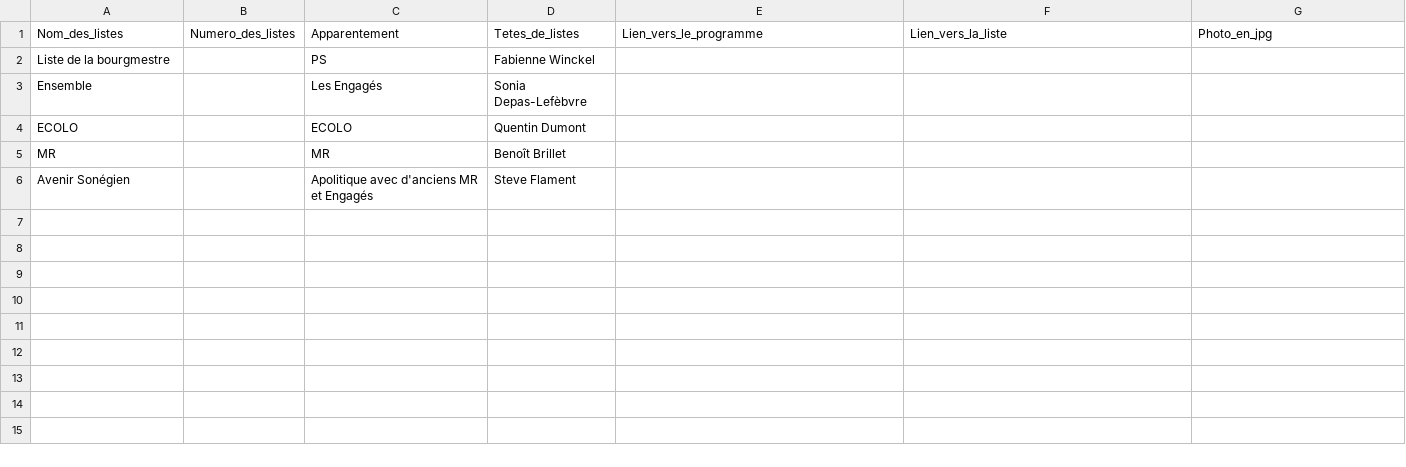
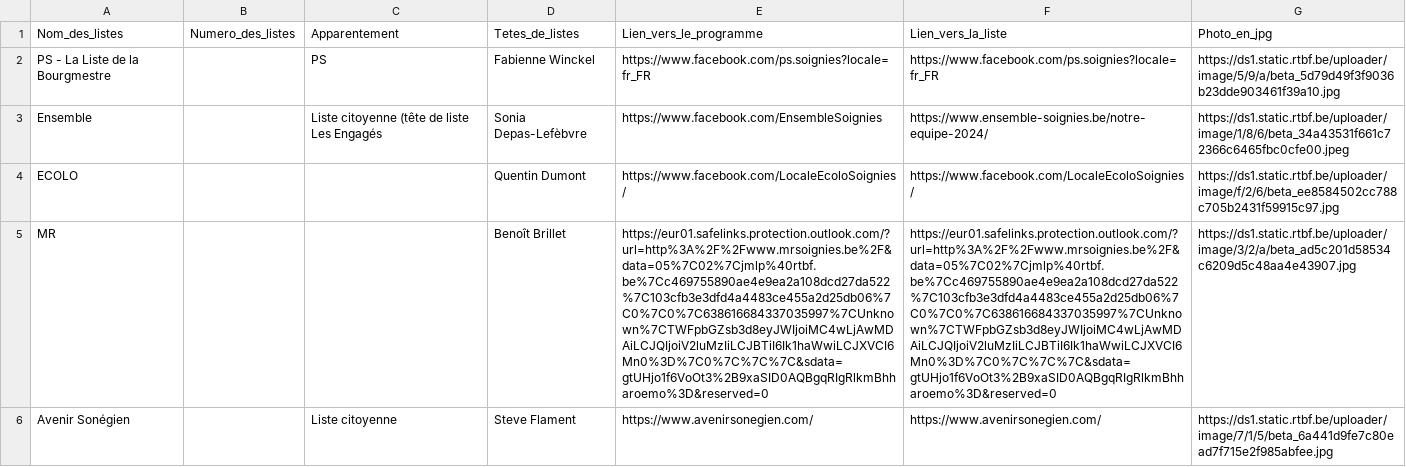
Before and after one commit to amcaw/electionslists, a CSV file: 7060.csv, drawn as a sheet; removed rows and columns are numbered as before the commit, all else as after; the diff names each change by its address in the sheet, - before the commit and + after, or states it on an @@ line.

Commit message:
Upload CSV file

```diff
--- a/7060.csv
+++ b/7060.csv
-row 2: Liste de la bourgmestre |  | PS | Fabienne Winckel
+row 2: PS - La Liste de la Bourgmestre |  | PS | Fabienne Winckel | https://www.facebook.com/ps.soignies?locale=fr_FR | https://www.facebook.com/ps.soignies?locale=fr_FR | https://ds1.static.rtbf.be/uploader/image/5/9/a/beta_5d79d49f3f9036b23dde903461f39a10.jpg
-C3 (Apparentement): Les Engagés
+C3 (Apparentement): Liste citoyenne (tête de liste Les Engagés
-E3 (Lien_vers_le_programme): (empty)
+E3 (Lien_vers_le_programme): https://www.facebook.com/EnsembleSoignies
-F3 (Lien_vers_la_liste): (empty)
+F3 (Lien_vers_la_liste): https://www.ensemble-soignies.be/notre-equipe-2024/
-G3 (Photo_en_jpg): (empty)
+G3 (Photo_en_jpg): https://ds1.static.rtbf.be/uploader/image/1/8/6/beta_34a43531f661c72366c6465fbc0cfe00.jpeg
-C4 (Apparentement): ECOLO
+C4 (Apparentement): (empty)
-E4 (Lien_vers_le_programme): (empty)
+E4 (Lien_vers_le_programme): https://www.facebook.com/LocaleEcoloSoignies/
-F4 (Lien_vers_la_liste): (empty)
+F4 (Lien_vers_la_liste): https://www.facebook.com/LocaleEcoloSoignies/
-G4 (Photo_en_jpg): (empty)
+G4 (Photo_en_jpg): https://ds1.static.rtbf.be/uploader/image/f/2/6/beta_ee8584502cc788c705b2431f59915c97.jpg
-C5 (Apparentement): MR
+C5 (Apparentement): (empty)
-E5 (Lien_vers_le_programme): (empty)
+E5 (Lien_vers_le_programme): https://eur01.safelinks.protection.outlook.com/?url=http%3A%2F%2Fwww.mrsoignies.be%2F&data=05%7C02%7Cjmlp%40rtbf.be%7Cc469755890ae4e9ea2a108dcd27da522%7C103cfb3e3dfd4a4483ce455a2d25db06%7C0%7C0%7C638616684337035997%7CUnknown%7CTWFpbGZsb3d8eyJWIjoiMC4wLjAwMDAiLCJQIjoiV2luMzIiLCJBTiI6Ik1haWwiLCJXVCI6Mn0%3D%7C0%7C%7C%7C&sdata=gtUHjo1f6VoOt3%2B9xaSID0AQBgqRIgRlkmBhharoemo%3D&reserved=0
-F5 (Lien_vers_la_liste): (empty)
+F5 (Lien_vers_la_liste): https://eur01.safelinks.protection.outlook.com/?url=http%3A%2F%2Fwww.mrsoignies.be%2F&data=05%7C02%7Cjmlp%40rtbf.be%7Cc469755890ae4e9ea2a108dcd27da522%7C103cfb3e3dfd4a4483ce455a2d25db06%7C0%7C0%7C638616684337035997%7CUnknown%7CTWFpbGZsb3d8eyJWIjoiMC4wLjAwMDAiLCJQIjoiV2luMzIiLCJBTiI6Ik1haWwiLCJXVCI6Mn0%3D%7C0%7C%7C%7C&sdata=gtUHjo1f6VoOt3%2B9xaSID0AQBgqRIgRlkmBhharoemo%3D&reserved=0
-G5 (Photo_en_jpg): (empty)
+G5 (Photo_en_jpg): https://ds1.static.rtbf.be/uploader/image/3/2/a/beta_ad5c201d58534c6209d5c48aa4e43907.jpg
-C6 (Apparentement): Apolitique avec d'anciens MR et Engagés
+C6 (Apparentement): Liste citoyenne
-E6 (Lien_vers_le_programme): (empty)
+E6 (Lien_vers_le_programme): https://www.avenirsonegien.com/
-F6 (Lien_vers_la_liste): (empty)
+F6 (Lien_vers_la_liste): https://www.avenirsonegien.com/
-G6 (Photo_en_jpg): (empty)
+G6 (Photo_en_jpg): https://ds1.static.rtbf.be/uploader/image/7/1/5/beta_6a441d9fe7c80ead7f715e2f985abfee.jpg
```
